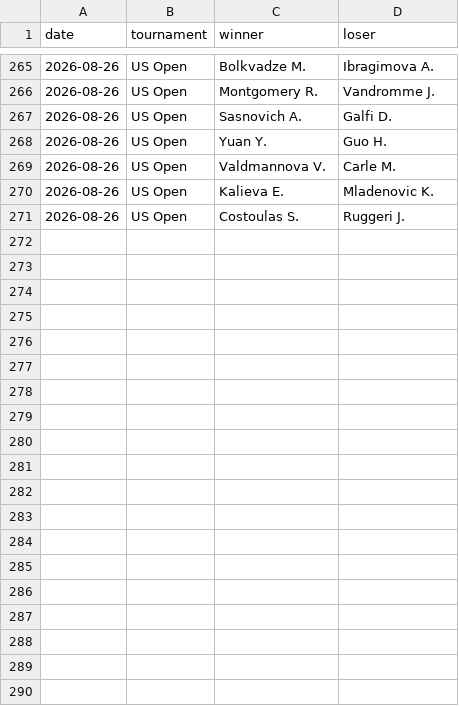
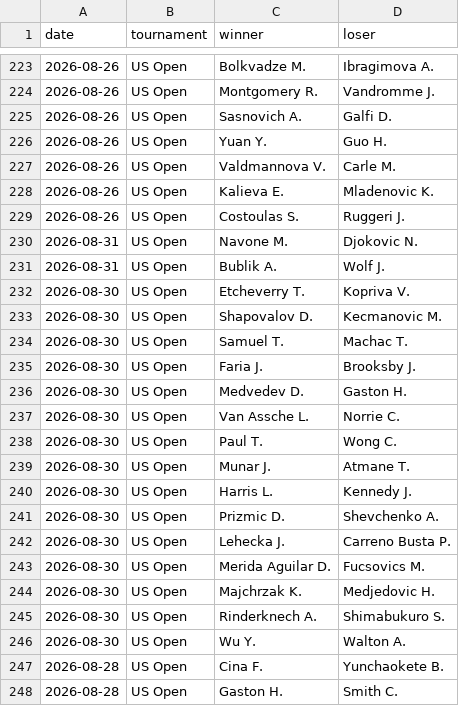
Before and after one commit to Hounkponou/Tennis, a CSV file: data/live_results.csv, drawn as a sheet; only a part is shown, gaps mark what is left out; the diff covers the shown part only.

```diff
--- a/data/live_results.csv
+++ b/data/live_results.csv
@@ -271 +229,20 @@ date,tournament,winner,loser
 2026-08-26,US Open,Costoulas S.,Ruggeri J.
+2026-08-31,US Open,Navone M.,Djokovic N.
+2026-08-31,US Open,Bublik A.,Wolf J.
+2026-08-30,US Open,Etcheverry T.,Kopriva V.
+2026-08-30,US Open,Shapovalov D.,Kecmanovic M.
+2026-08-30,US Open,Samuel T.,Machac T.
+2026-08-30,US Open,Faria J.,Brooksby J.
+2026-08-30,US Open,Medvedev D.,Gaston H.
+2026-08-30,US Open,Van Assche L.,Norrie C.
+2026-08-30,US Open,Paul T.,Wong C.
+2026-08-30,US Open,Munar J.,Atmane T.
+2026-08-30,US Open,Harris L.,Kennedy J.
+2026-08-30,US Open,Prizmic D.,Shevchenko A.
+2026-08-30,US Open,Lehecka J.,Carreno Busta P.
+2026-08-30,US Open,Merida Aguilar D.,Fucsovics M.
+2026-08-30,US Open,Majchrzak K.,Medjedovic H.
+2026-08-30,US Open,Rinderknech A.,Shimabukuro S.
+2026-08-30,US Open,Wu Y.,Walton A.
+2026-08-28,US Open,Cina F.,Yunchaokete B.
+2026-08-28,US Open,Gaston H.,Smith C.
```
Also changed, not shown: 16 added rows and 40 moved rows elsewhere in this file, data/upcoming.csv, 6 other files.
